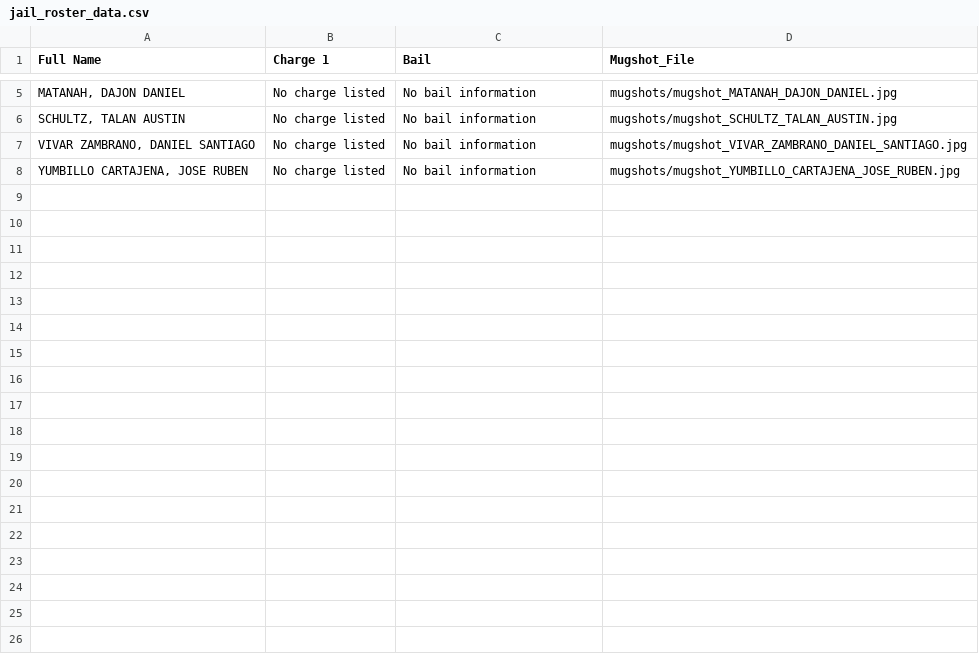
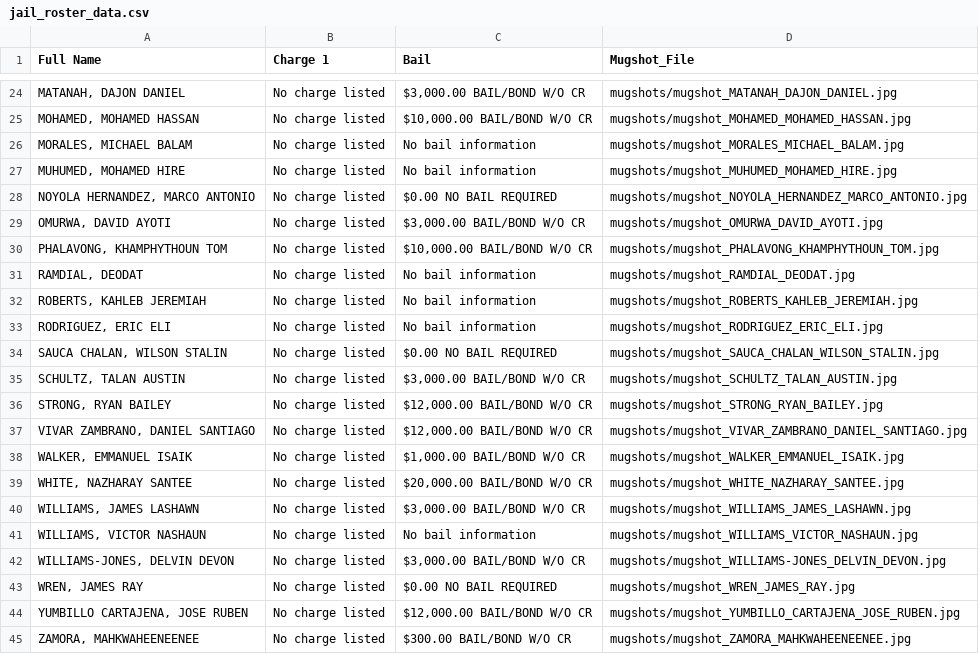
Before and after one commit to ryanjhermes/minneapolismugshots, a CSV file: jail_roster_data.csv, drawn as a sheet; only a part is shown, gaps mark what is left out; the diff covers the shown part only.

```diff
--- a/jail_roster_data.csv
+++ b/jail_roster_data.csv
@@ -5,4 +24,22 @@ Full Name,Charge 1,Bail,Mugshot_File
-"MATANAH, DAJON DANIEL",No charge listed,No bail information,mugshots/mugshot_MATANAH_DAJON_DANIEL.jpg
-"SCHULTZ, TALAN AUSTIN",No charge listed,No bail information,mugshots/mugshot_SCHULTZ_TALAN_AUSTIN.jpg
-"VIVAR ZAMBRANO, DANIEL SANTIAGO",No charge listed,No bail information,mugshots/mugshot_VIVAR_ZAMBRANO_DANIEL_SANTIAGO.jpg
-"YUMBILLO CARTAJENA, JOSE RUBEN",No charge listed,No bail information,mugshots/mugshot_YUMBILLO_CARTAJENA_JOSE_RUBEN.jpg
+"MATANAH, DAJON DANIEL",No charge listed,"$3,000.00 BAIL/BOND W/O CR",mugshots/mugshot_MATANAH_DAJON_DANIEL.jpg
+"MOHAMED, MOHAMED HASSAN",No charge listed,"$10,000.00 BAIL/BOND W/O CR",mugshots/mugshot_MOHAMED_MOHAMED_HASSAN.jpg
+"MORALES, MICHAEL BALAM",No charge listed,No bail information,mugshots/mugshot_MORALES_MICHAEL_BALAM.jpg
+"MUHUMED, MOHAMED HIRE",No charge listed,No bail information,mugshots/mugshot_MUHUMED_MOHAMED_HIRE.jpg
+"NOYOLA HERNANDEZ, MARCO ANTONIO",No charge listed,$0.00 NO BAIL REQUIRED,mugshots/mugshot_NOYOLA_HERNANDEZ_MARCO_ANTONIO.jpg
+"OMURWA, DAVID AYOTI",No charge listed,"$3,000.00 BAIL/BOND W/O CR",mugshots/mugshot_OMURWA_DAVID_AYOTI.jpg
+"PHALAVONG, KHAMPHYTHOUN TOM",No charge listed,"$10,000.00 BAIL/BOND W/O CR",mugshots/mugshot_PHALAVONG_KHAMPHYTHOUN_TOM.jpg
+"RAMDIAL, DEODAT",No charge listed,No bail information,mugshots/mugshot_RAMDIAL_DEODAT.jpg
+"ROBERTS, KAHLEB JEREMIAH",No charge listed,No bail information,mugshots/mugshot_ROBERTS_KAHLEB_JEREMIAH.jpg
+"RODRIGUEZ, ERIC ELI",No charge listed,No bail information,mugshots/mugshot_RODRIGUEZ_ERIC_ELI.jpg
+"SAUCA CHALAN, WILSON STALIN",No charge listed,$0.00 NO BAIL REQUIRED,mugshots/mugshot_SAUCA_CHALAN_WILSON_STALIN.jpg
+"SCHULTZ, TALAN AUSTIN",No charge listed,"$3,000.00 BAIL/BOND W/O CR",mugshots/mugshot_SCHULTZ_TALAN_AUSTIN.jpg
+"STRONG, RYAN BAILEY",No charge listed,"$12,000.00 BAIL/BOND W/O CR",mugshots/mugshot_STRONG_RYAN_BAILEY.jpg
+"VIVAR ZAMBRANO, DANIEL SANTIAGO",No charge listed,"$12,000.00 BAIL/BOND W/O CR",mugshots/mugshot_VIVAR_ZAMBRANO_DANIEL_SANTIAGO.jpg
+"WALKER, EMMANUEL ISAIK",No charge listed,"$1,000.00 BAIL/BOND W/O CR",mugshots/mugshot_WALKER_EMMANUEL_ISAIK.jpg
+"WHITE, NAZHARAY SANTEE",No charge listed,"$20,000.00 BAIL/BOND W/O CR",mugshots/mugshot_WHITE_NAZHARAY_SANTEE.jpg
+"WILLIAMS, JAMES LASHAWN",No charge listed,"$3,000.00 BAIL/BOND W/O CR",mugshots/mugshot_WILLIAMS_JAMES_LASHAWN.jpg
+"WILLIAMS, VICTOR NASHAUN",No charge listed,No bail information,mugshots/mugshot_WILLIAMS_VICTOR_NASHAUN.jpg
+"WILLIAMS-JONES, DELVIN DEVON",No charge listed,"$3,000.00 BAIL/BOND W/O CR",mugshots/mugshot_WILLIAMS-JONES_DELVIN_DEVON.jpg
+"WREN, JAMES RAY",No charge listed,$0.00 NO BAIL REQUIRED,mugshots/mugshot_WREN_JAMES_RAY.jpg
+"YUMBILLO CARTAJENA, JOSE RUBEN",No charge listed,"$12,000.00 BAIL/BOND W/O CR",mugshots/mugshot_YUMBILLO_CARTAJENA_JOSE_RUBEN.jpg
+"ZAMORA, MAHKWAHEENEENEE",No charge listed,$300.00 BAIL/BOND W/O CR,mugshots/mugshot_ZAMORA_MAHKWAHEENEENEE.jpg
```
Also changed, not shown: 19 added rows and 2 edited cells elsewhere in this file, 40 other files.
